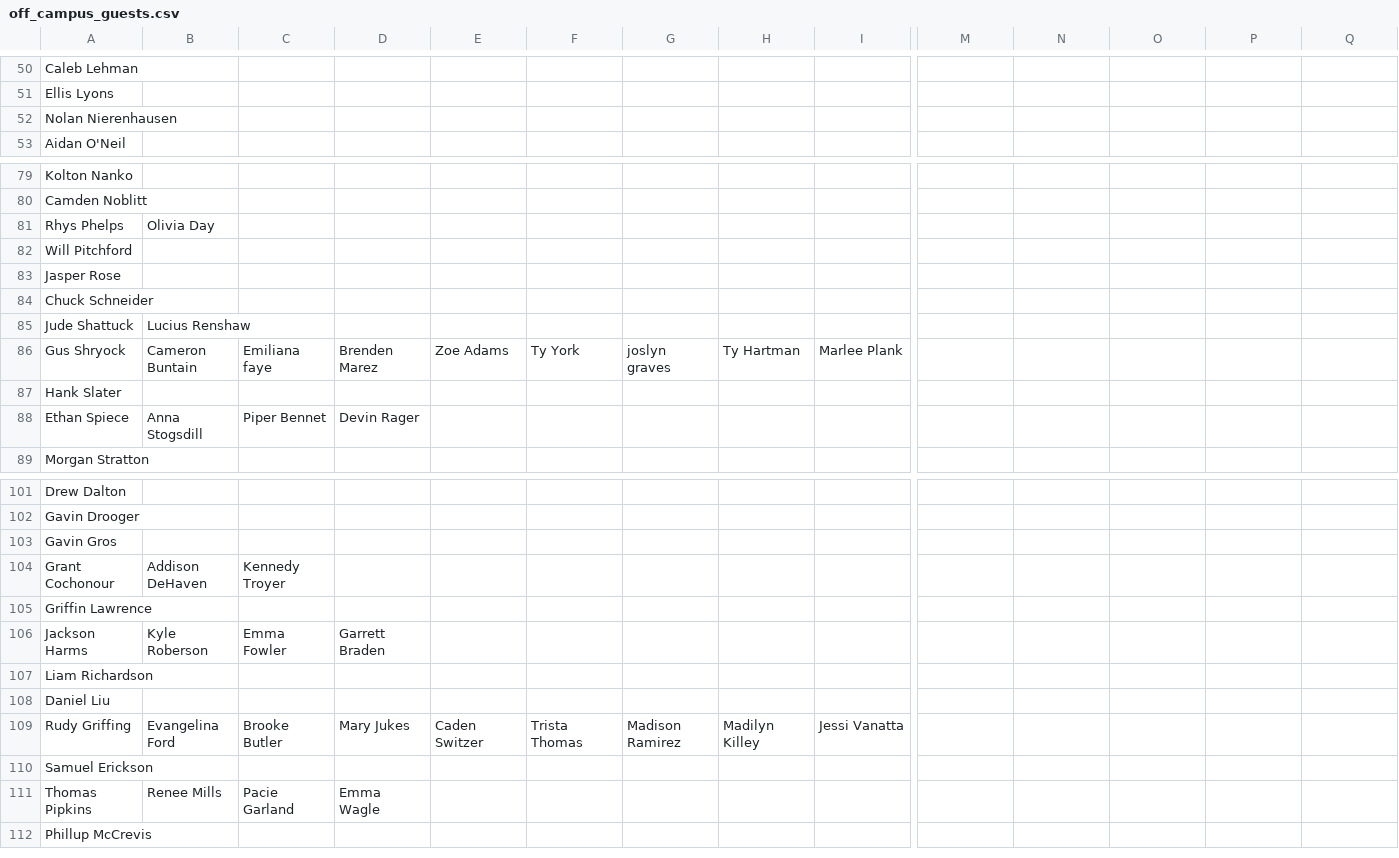
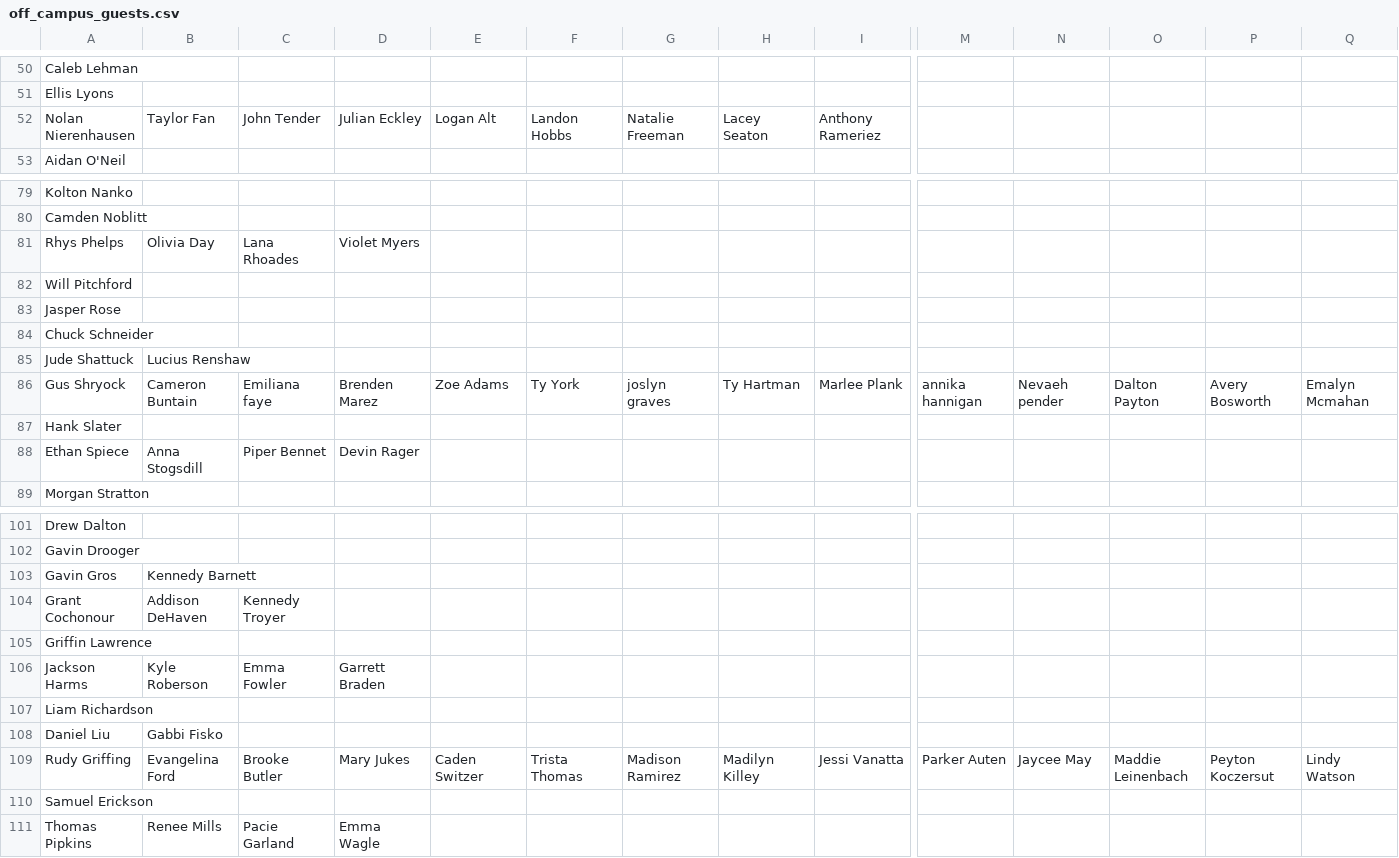
Before and after one commit to rhit-oneilat/SNOWYOWL, a CSV file: off_campus_guests.csv, drawn as a sheet; only a part is shown, gaps mark what is left out; rows hold the shown columns only; the diff covers the shown part only; the diff names each change by its address in the sheet, - before the commit and + after, or states it on an @@ line.

Commit message:
Update guest lists

```diff
--- a/off_campus_guests.csv
+++ b/off_campus_guests.csv
-B52: (empty)
+B52: Taylor Fan
-C52: (empty)
+C52: John Tender
-D52: (empty)
+D52: Julian Eckley
-E52: (empty)
+E52: Logan Alt
-F52: (empty)
+F52: Landon Hobbs
-G52: (empty)
+G52: Natalie Freeman
-H52: (empty)
+H52: Lacey Seaton
-I52: (empty)
+I52: Anthony Rameriez
-C81: (empty)
+C81: Lana Rhoades
-D81: (empty)
+D81: Violet Myers
-M86: (empty)
+M86: annika hannigan
-N86: (empty)
+N86: Nevaeh pender
-O86: (empty)
+O86: Dalton Payton
-P86: (empty)
+P86: Avery Bosworth
-Q86: (empty)
+Q86: Emalyn Mcmahan
-B103: (empty)
+B103: Kennedy Barnett
-B108: (empty)
+B108: Gabbi Fisko
-M109: (empty)
+M109: Parker Auten
-N109: (empty)
+N109: Jaycee May
-O109: (empty)
+O109: Maddie Leinenbach
-P109: (empty)
+P109: Peyton Koczersut
-Q109: (empty)
+Q109: Lindy Watson
-row 112: Phillup McCrevis
```
Also changed, not shown: 31 edited cells elsewhere in this file, on_campus_guests.csv.
